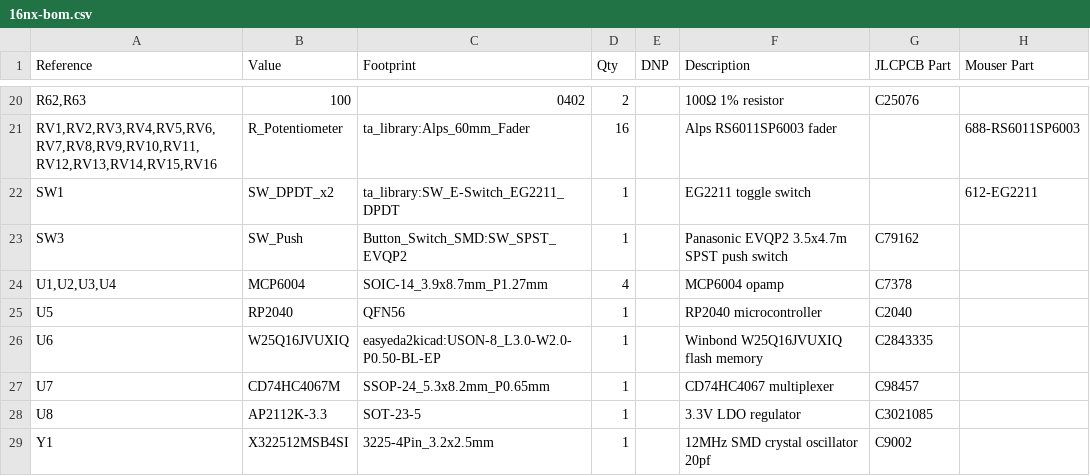
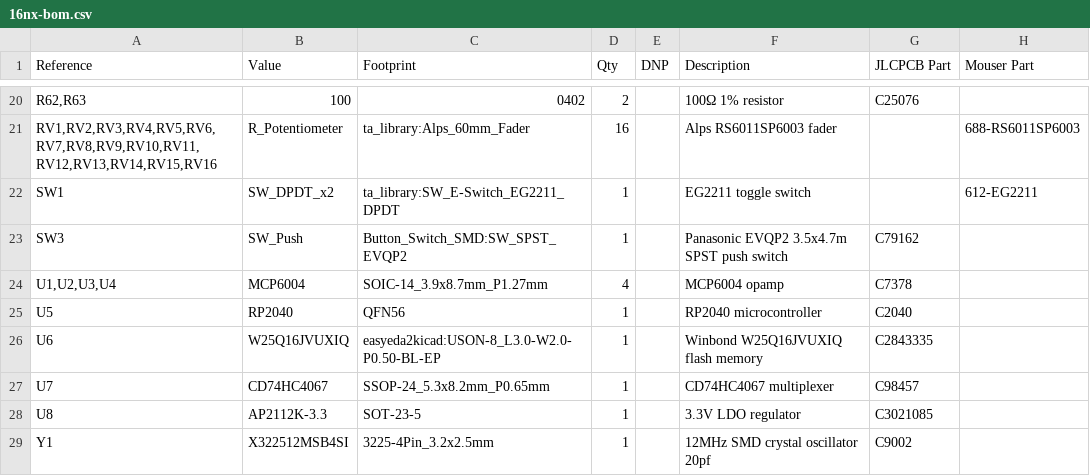
Before and after one commit to 16n-faderbank/16nx, a CSV file: 16nx-bom.csv, drawn as a sheet; only a part is shown, gaps mark what is left out.

Commit message:
Update 16nx-bom.csv
Changes CD74HC4067M -> CD74HC4067 for better likelihood that it can match the right part in assemblers like JLCPCB

```diff
--- a/16nx-bom.csv
+++ b/16nx-bom.csv
@@ -26,3 +26,3 @@ U5,RP2040,QFN56,1,,RP2040 microcontroller,C2040,
 U6,W25Q16JVUXIQ,easyeda2kicad:USON-8_L3.0-W2.0-P0.50-BL-EP,1,,Winbond W25Q16JVUXIQ flash memory,C2843335,
-U7,CD74HC4067M,SSOP-24_5.3x8.2mm_P0.65mm,1,,CD74HC4067 multiplexer,C98457,
+U7,CD74HC4067,SSOP-24_5.3x8.2mm_P0.65mm,1,,CD74HC4067 multiplexer,C98457,
 U8,AP2112K-3.3,SOT-23-5,1,,3.3V LDO regulator,C3021085,
```
